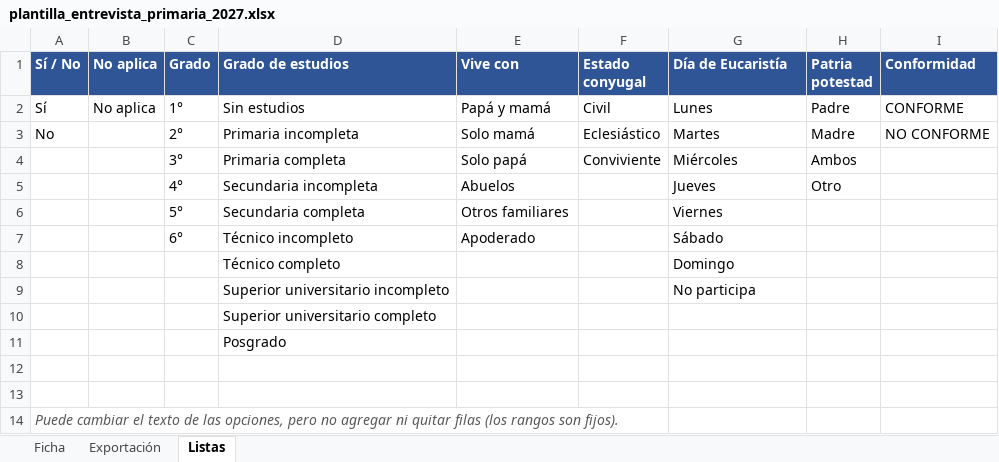
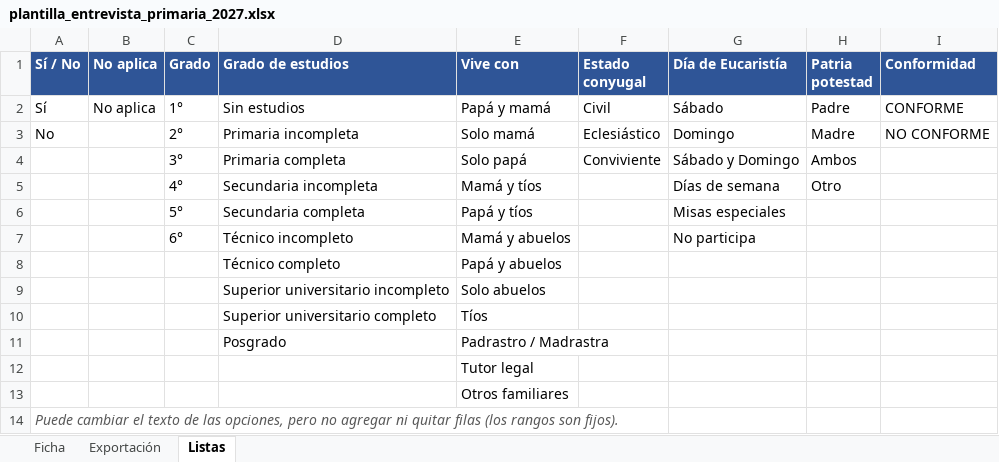
Before and after one commit to sistemaeducativosantisimacruz-lab/sistema_educativo, an Excel workbook: resources/templates/plantilla_entrevista_primaria_2027.xlsx, sheet Listas, drawn as a sheet; values as stored, in another font and other column widths than the file's, no borders; removed rows and columns are numbered as before the commit, all else as after; the diff names each change by its address in the sheet, - before the commit and + after, or states it on an @@ line.

Commit message:
feat(admision): formulario interactivo en linea con autoguardado, paso de grado, familias y reglas de genero

```diff
--- a/resources/templates/plantilla_entrevista_primaria_2027.xlsx (sheet Listas)
+++ b/resources/templates/plantilla_entrevista_primaria_2027.xlsx (sheet Listas)
-G2 (Día de Eucaristía): Lunes
+G2 (Día de Eucaristía): Sábado
-G3 (Día de Eucaristía): Martes
+G3 (Día de Eucaristía): Domingo
-G4 (Día de Eucaristía): Miércoles
+G4 (Día de Eucaristía): Sábado y Domingo
-E5 (Vive con): Abuelos
+E5 (Vive con): Mamá y tíos
-G5 (Día de Eucaristía): Jueves
+G5 (Día de Eucaristía): Días de semana
-E6 (Vive con): Otros familiares
+E6 (Vive con): Papá y tíos
-G6 (Día de Eucaristía): Viernes
+G6 (Día de Eucaristía): Misas especiales
-E7 (Vive con): Apoderado
+E7 (Vive con): Mamá y abuelos
-G7 (Día de Eucaristía): Sábado
+G7 (Día de Eucaristía): No participa
-row 8:  |  |  | Técnico completo |  |  | Domingo
-row 9:  |  |  | Superior universitario incompleto |  |  | No participa
-row 10:  |  |  | Superior universitario completo
-row 11:  |  |  | Posgrado
-row 8: (empty)
+row 8:  |  |  | Técnico completo | Papá y abuelos
-row 9: (empty)
+row 9:  |  |  | Superior universitario incompleto | Solo abuelos
+row 10:  |  |  | Superior universitario completo | Tíos
+row 11:  |  |  | Posgrado | Padrastro / Madrastra
+row 12:  |  |  |  | Tutor legal
+row 13:  |  |  |  | Otros familiares
```
Also changed, not shown: resources/templates/plantilla_entrevista_secundaria_2027.xlsx, 11 other files.
